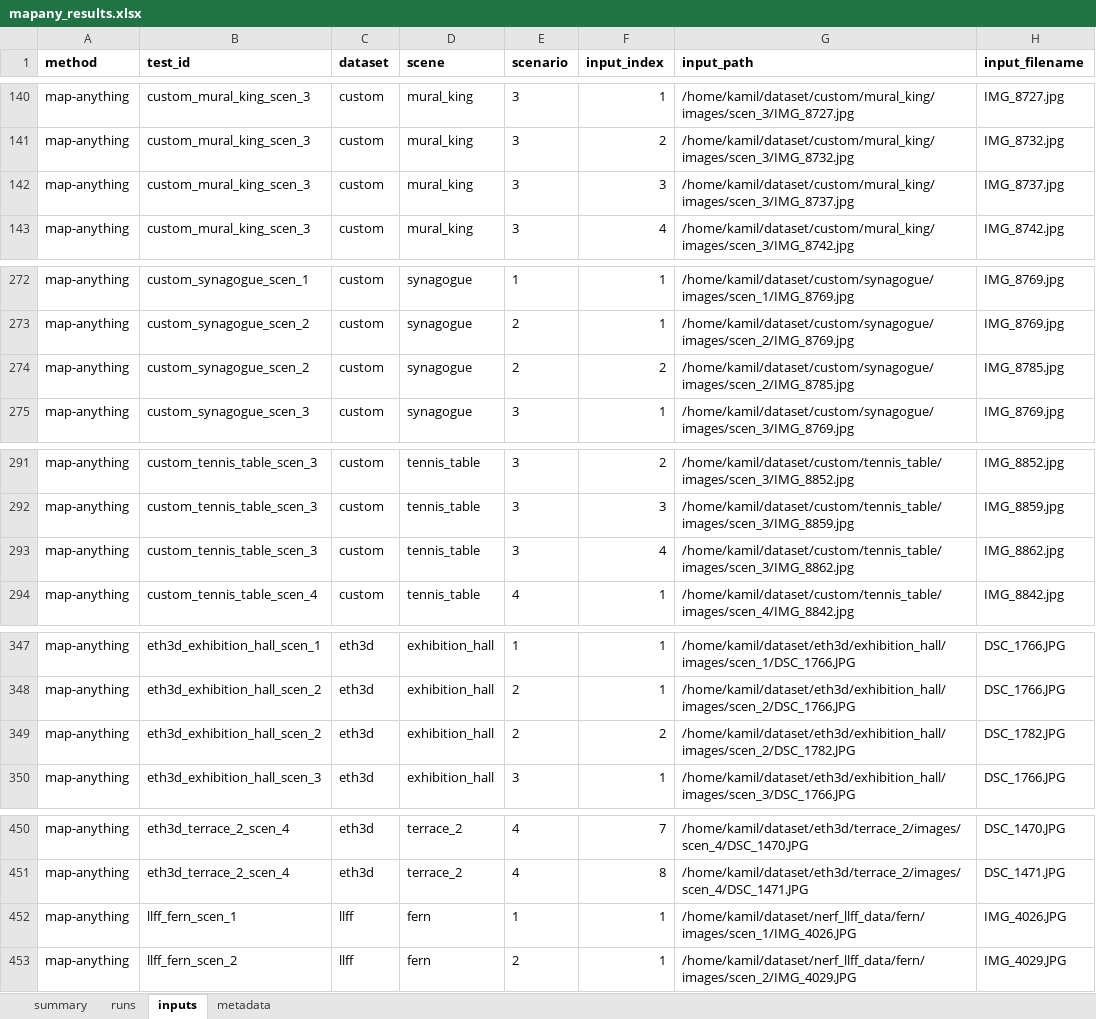
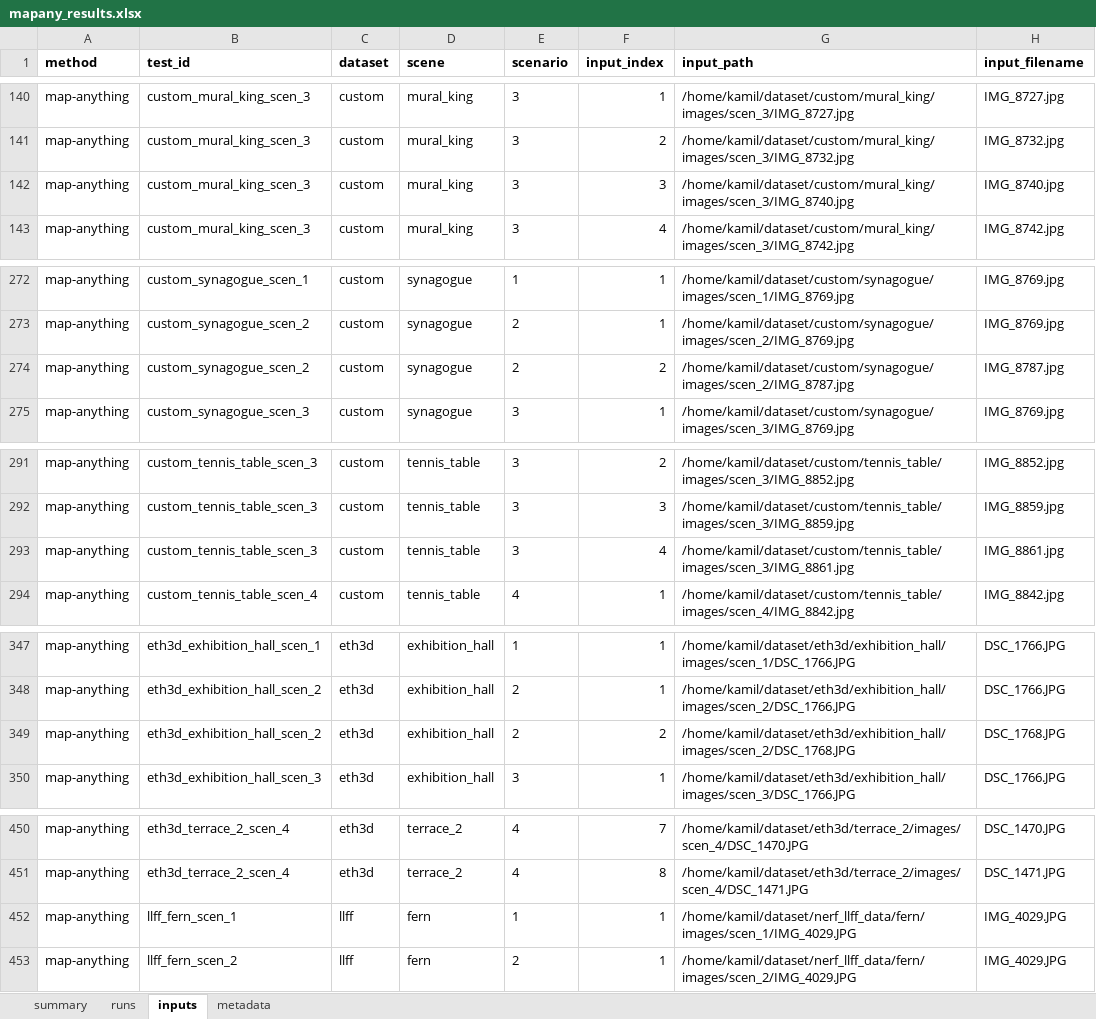
Before and after one commit to kamilsnopkowski/one-or-few-shot-3d-reconstruction, an Excel workbook: models/mapany/mapany_results.xlsx, sheet inputs, drawn as a sheet; only a part is shown, gaps mark what is left out; values as stored, in another font and other column widths than the file's, no borders; the diff names each change by its address in the sheet, - before the commit and + after, or states it on an @@ line.

```diff
--- a/models/mapany/mapany_results.xlsx (sheet inputs)
+++ b/models/mapany/mapany_results.xlsx (sheet inputs)
-G142 (input_path): /home/kamil/dataset/custom/mural_king/images/scen_3/IMG_8737.jpg
+G142 (input_path): /home/kamil/dataset/custom/mural_king/images/scen_3/IMG_8740.jpg
-H142 (input_filename): IMG_8737.jpg
+H142 (input_filename): IMG_8740.jpg
-G274 (input_path): /home/kamil/dataset/custom/synagogue/images/scen_2/IMG_8785.jpg
+G274 (input_path): /home/kamil/dataset/custom/synagogue/images/scen_2/IMG_8787.jpg
-H274 (input_filename): IMG_8785.jpg
+H274 (input_filename): IMG_8787.jpg
-G293 (input_path): /home/kamil/dataset/custom/tennis_table/images/scen_3/IMG_8862.jpg
+G293 (input_path): /home/kamil/dataset/custom/tennis_table/images/scen_3/IMG_8861.jpg
-H293 (input_filename): IMG_8862.jpg
+H293 (input_filename): IMG_8861.jpg
-G349 (input_path): /home/kamil/dataset/eth3d/exhibition_hall/images/scen_2/DSC_1782.JPG
+G349 (input_path): /home/kamil/dataset/eth3d/exhibition_hall/images/scen_2/DSC_1768.JPG
-H349 (input_filename): DSC_1782.JPG
+H349 (input_filename): DSC_1768.JPG
-G452 (input_path): /home/kamil/dataset/nerf_llff_data/fern/images/scen_1/IMG_4026.JPG
+G452 (input_path): /home/kamil/dataset/nerf_llff_data/fern/images/scen_1/IMG_4029.JPG
-H452 (input_filename): IMG_4026.JPG
+H452 (input_filename): IMG_4029.JPG
```
Also changed, not shown: sheet summary, sheet runs, sheet metadata, models/mast3r/mast3r_results.xlsx, models/vggt/vggt_results.xlsx.
